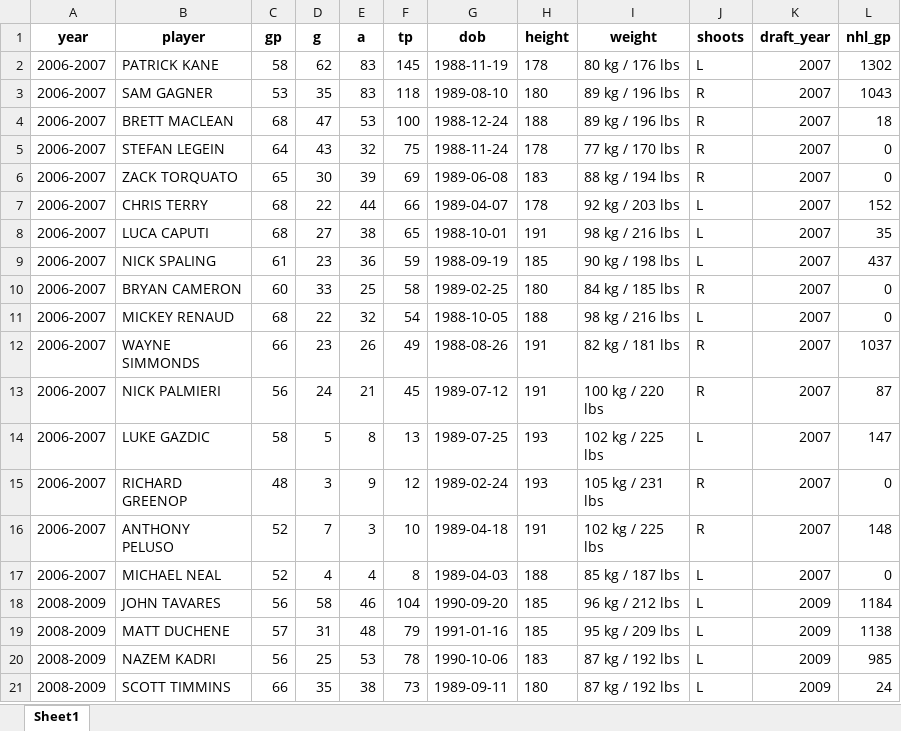
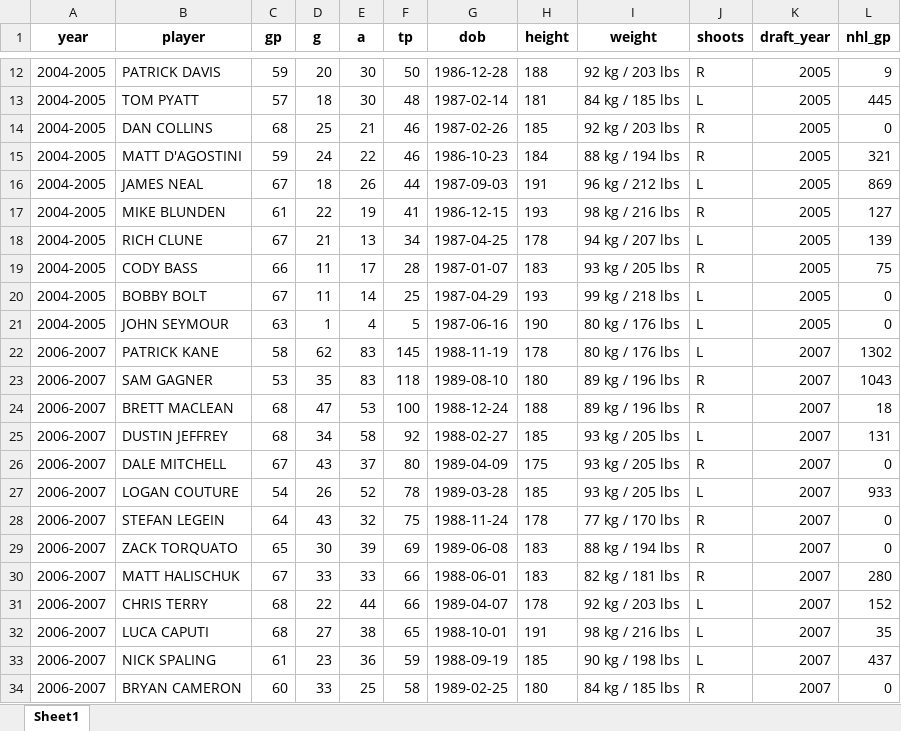
Before and after one commit to devakshah1/STAT468-Final, an Excel workbook: regression_input.xlsx, sheet Sheet1, drawn as a sheet; only a part is shown, gaps mark what is left out; the shorter side is filled out with more unchanged rows; values as stored, in another font and other column widths than the file's, no borders; the diff covers the shown part only; the diff names each change by its address in the sheet, - before the commit and + after, or states it on an @@ line.

```diff
--- a/regression_input.xlsx (sheet Sheet1)
+++ b/regression_input.xlsx (sheet Sheet1)
+row 12: 2004-2005 | PATRICK DAVIS | 59 | 20 | 30 | 50 | 1986-12-28 | 188 | 92 kg / 203 lbs | R | 2005 | 9
+row 13: 2004-2005 | TOM PYATT | 57 | 18 | 30 | 48 | 1987-02-14 | 181 | 84 kg / 185 lbs | L | 2005 | 445
+row 14: 2004-2005 | DAN COLLINS | 68 | 25 | 21 | 46 | 1987-02-26 | 185 | 92 kg / 203 lbs | R | 2005 | 0
+row 15: 2004-2005 | MATT D'AGOSTINI | 59 | 24 | 22 | 46 | 1986-10-23 | 184 | 88 kg / 194 lbs | R | 2005 | 321
+row 16: 2004-2005 | JAMES NEAL | 67 | 18 | 26 | 44 | 1987-09-03 | 191 | 96 kg / 212 lbs | L | 2005 | 869
+row 17: 2004-2005 | MIKE BLUNDEN | 61 | 22 | 19 | 41 | 1986-12-15 | 193 | 98 kg / 216 lbs | R | 2005 | 127
+row 18: 2004-2005 | RICH CLUNE | 67 | 21 | 13 | 34 | 1987-04-25 | 178 | 94 kg / 207 lbs | L | 2005 | 139
+row 19: 2004-2005 | CODY BASS | 66 | 11 | 17 | 28 | 1987-01-07 | 183 | 93 kg / 205 lbs | R | 2005 | 75
+row 20: 2004-2005 | BOBBY BOLT | 67 | 11 | 14 | 25 | 1987-04-29 | 193 | 99 kg / 218 lbs | L | 2005 | 0
+row 21: 2004-2005 | JOHN SEYMOUR | 63 | 1 | 4 | 5 | 1987-06-16 | 190 | 80 kg / 176 lbs | L | 2005 | 0
+row 25: 2006-2007 | DUSTIN JEFFREY | 68 | 34 | 58 | 92 | 1988-02-27 | 185 | 93 kg / 205 lbs | L | 2007 | 131
+row 26: 2006-2007 | DALE MITCHELL | 67 | 43 | 37 | 80 | 1989-04-09 | 175 | 93 kg / 205 lbs | R | 2007 | 0
+row 27: 2006-2007 | LOGAN COUTURE | 54 | 26 | 52 | 78 | 1989-03-28 | 185 | 93 kg / 205 lbs | L | 2007 | 933
+row 30: 2006-2007 | MATT HALISCHUK | 67 | 33 | 33 | 66 | 1988-06-01 | 183 | 82 kg / 181 lbs | R | 2007 | 280
```
Also changed, not shown: 34 added rows, 20 removed rows and 2 edited cells elsewhere in this sheet, 2 other files.
